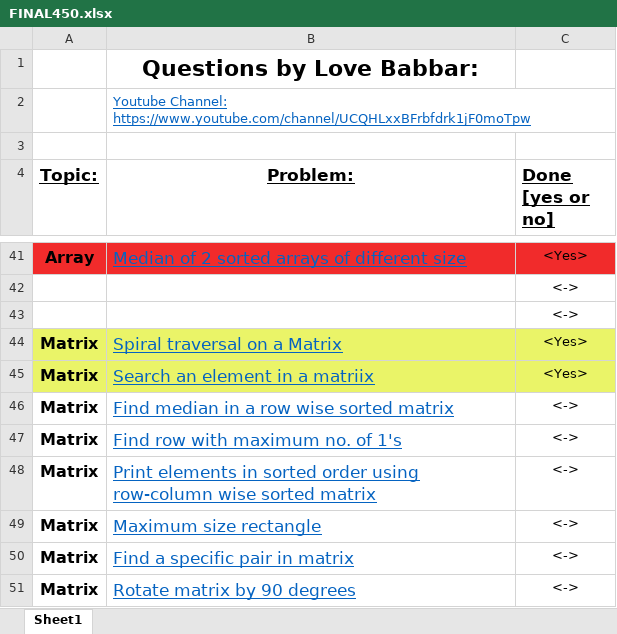
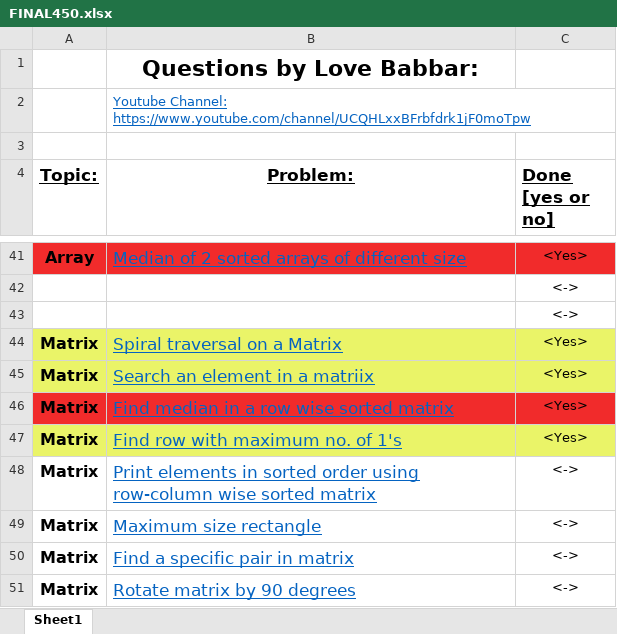
Before and after one commit to tech-saurabh382/LOVE-BABBAR-450-DSA-SHEET, an Excel workbook: FINAL450.xlsx, sheet Sheet1, drawn as a sheet; only a part is shown, gaps mark what is left out; values as stored, in another font and other column widths than the file's, no borders; the diff names each change by its address in the sheet, - before the commit and + after, or states it on an @@ line.

Commit message:
Adding 3 matrix problems

```diff
--- a/FINAL450.xlsx (sheet Sheet1)
+++ b/FINAL450.xlsx (sheet Sheet1)
-A46:C46 fill: none
+A46:C46 fill: #F12B2B
-C46:C47 (Done [yes or no]): <->
+C46:C47 (Done [yes or no]): <Yes>
-A47:C47 fill: none
+A47:C47 fill: #EAF468
```
Also changed, not shown: 3 other files.
